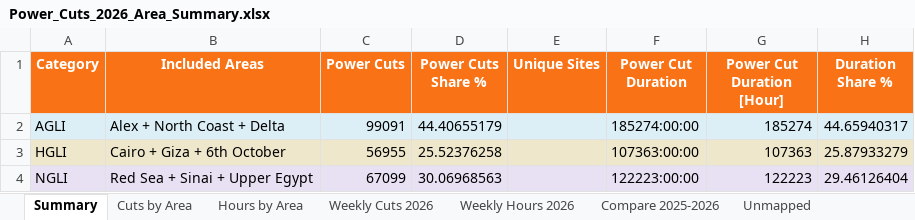
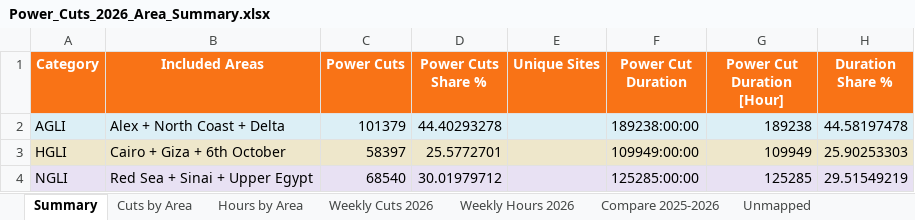
Before and after one commit to asidhom84-cloud/trc-data, an Excel workbook: files/power_outage_area/Power_Cuts_2026_Area_Summary.xlsx, sheet Summary, drawn as a sheet; values as stored, in another font and other column widths than the file's, no borders; the diff names each change by its address in the sheet, - before the commit and + after, or states it on an @@ line.

```diff
--- a/files/power_outage_area/Power_Cuts_2026_Area_Summary.xlsx (sheet Summary)
+++ b/files/power_outage_area/Power_Cuts_2026_Area_Summary.xlsx (sheet Summary)
-C2 (Power Cuts): 99091
+C2 (Power Cuts): 101379
-D2 (Power Cuts Share %): 44.40655179
+D2 (Power Cuts Share %): 44.40293278
-F2 (Power Cut Duration): 185274:00:00
+F2 (Power Cut Duration): 189238:00:00
-G2 (Power Cut Duration [Hour]): 185274
+G2 (Power Cut Duration [Hour]): 189238
-H2 (Duration Share %): 44.65940317
+H2 (Duration Share %): 44.58197478
-C3 (Power Cuts): 56955
+C3 (Power Cuts): 58397
-D3 (Power Cuts Share %): 25.52376258
+D3 (Power Cuts Share %): 25.5772701
-F3 (Power Cut Duration): 107363:00:00
+F3 (Power Cut Duration): 109949:00:00
-G3 (Power Cut Duration [Hour]): 107363
+G3 (Power Cut Duration [Hour]): 109949
-H3 (Duration Share %): 25.87933279
+H3 (Duration Share %): 25.90253303
-C4 (Power Cuts): 67099
+C4 (Power Cuts): 68540
-D4 (Power Cuts Share %): 30.06968563
+D4 (Power Cuts Share %): 30.01979712
-F4 (Power Cut Duration): 122223:00:00
+F4 (Power Cut Duration): 125285:00:00
-G4 (Power Cut Duration [Hour]): 122223
+G4 (Power Cut Duration [Hour]): 125285
-H4 (Duration Share %): 29.46126404
+H4 (Duration Share %): 29.51549219
```
Also changed, not shown: sheet Email Style, sheet Weekly Cuts 2026, sheet Weekly Hours 2026, sheet Cuts by Area, sheet Hours by Area, sheet Compare 2025-2026, 1 more sheet, 9 other files.
